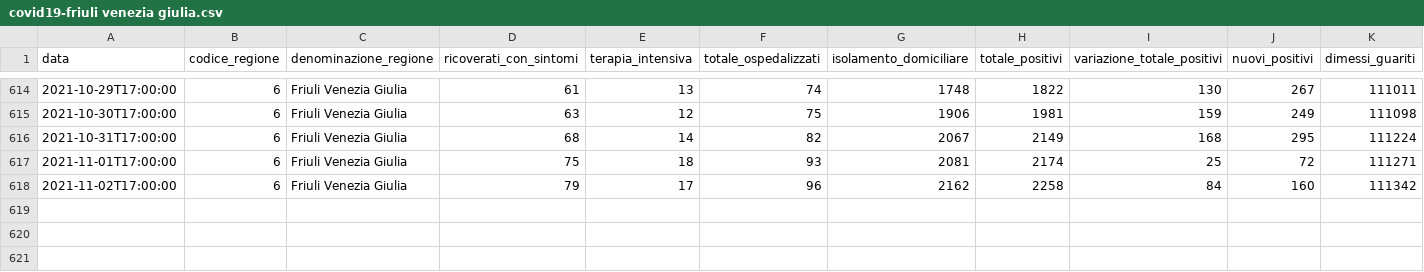
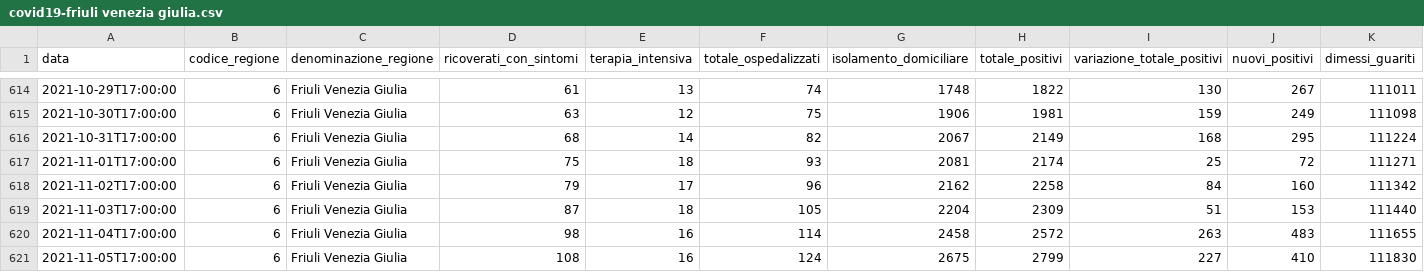
Before and after one commit to antoniograsso21/covid19, a CSV file: data/csv/regioni/covid19-friuli venezia giulia.csv, drawn as a sheet; only a part is shown, gaps mark what is left out; rows hold the shown columns only; the diff names each change by its address in the sheet, - before the commit and + after, or states it on an @@ line.

```diff
--- a/data/csv/regioni/covid19-friuli venezia giulia.csv
+++ b/data/csv/regioni/covid19-friuli venezia giulia.csv
+row 619: 2021-11-03T17:00:00 | 6 | Friuli Venezia Giulia | 87 | 18 | 105 | 2204 | 2309 | 51 | 153 | 111440
+row 620: 2021-11-04T17:00:00 | 6 | Friuli Venezia Giulia | 98 | 16 | 114 | 2458 | 2572 | 263 | 483 | 111655
+row 621: 2021-11-05T17:00:00 | 6 | Friuli Venezia Giulia | 108 | 16 | 124 | 2675 | 2799 | 227 | 410 | 111830
```
Also changed, not shown: data/csv/covid19-andamento-nazionale.csv, data/csv/regioni/covid19-campania.csv, 41 other files.
